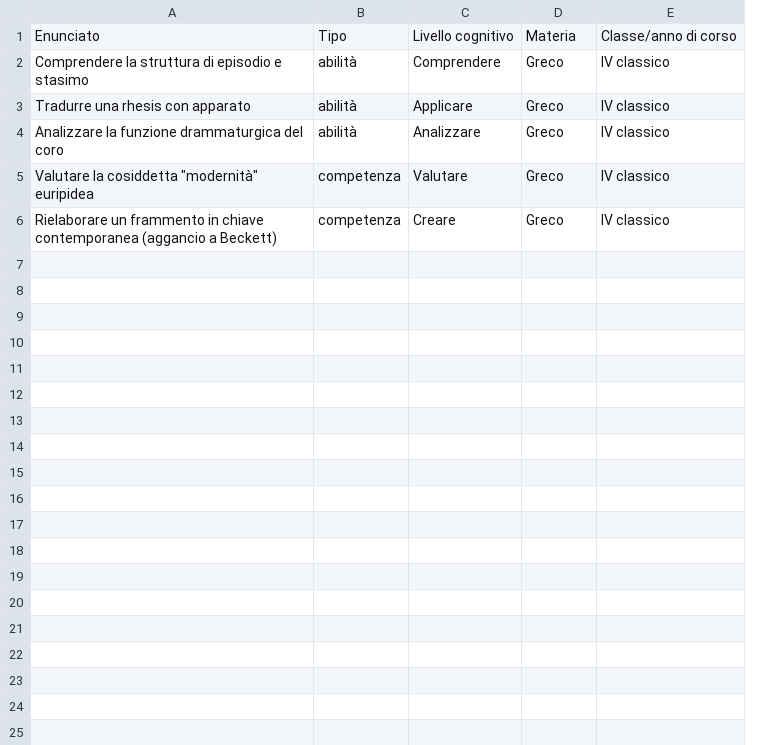
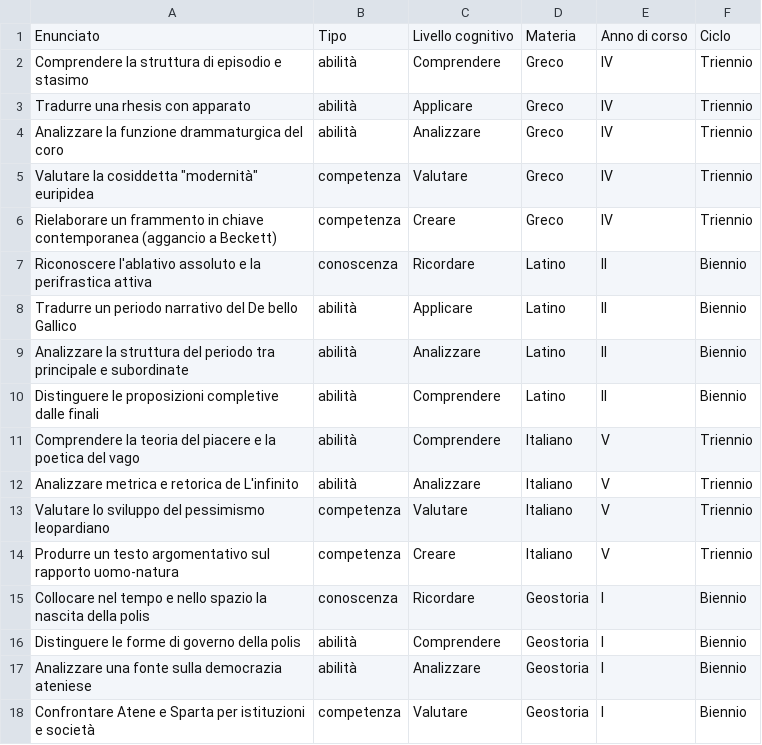
Before and after one commit to Leocrates99/cruscotto-insegnante, a CSV file: static-template/Obiettivi.csv, drawn as a sheet; removed rows and columns are numbered as before the commit, all else as after; the diff names each change by its address in the sheet, - before the commit and + after, or states it on an @@ line.

```diff
--- a/static-template/Obiettivi.csv
+++ b/static-template/Obiettivi.csv
-column E, rows 1-6: Classe/anno di corso | IV classico | IV classico | IV classico | IV classico | IV classico
+column E, rows 1-6: Anno di corso | IV | IV | IV | IV | IV
+column F, rows 1-6: Ciclo | Triennio | Triennio | Triennio | Triennio | Triennio
+row 7: Riconoscere l'ablativo assoluto e la perifrastica attiva | conoscenza | Ricordare | Latino | II | Biennio
+row 8: Tradurre un periodo narrativo del De bello Gallico | abilità | Applicare | Latino | II | Biennio
+row 9: Analizzare la struttura del periodo tra principale e subordinate | abilità | Analizzare | Latino | II | Biennio
+row 10: Distinguere le proposizioni completive dalle finali | abilità | Comprendere | Latino | II | Biennio
+row 11: Comprendere la teoria del piacere e la poetica del vago | abilità | Comprendere | Italiano | V | Triennio
+row 12: Analizzare metrica e retorica de L'infinito | abilità | Analizzare | Italiano | V | Triennio
+row 13: Valutare lo sviluppo del pessimismo leopardiano | competenza | Valutare | Italiano | V | Triennio
+row 14: Produrre un testo argomentativo sul rapporto uomo-natura | competenza | Creare | Italiano | V | Triennio
+row 15: Collocare nel tempo e nello spazio la nascita della polis | conoscenza | Ricordare | Geostoria | I | Biennio
+row 16: Distinguere le forme di governo della polis | abilità | Comprendere | Geostoria | I | Biennio
+row 17: Analizzare una fonte sulla democrazia ateniese | abilità | Analizzare | Geostoria | I | Biennio
+row 18: Confrontare Atene e Sparta per istituzioni e società | competenza | Valutare | Geostoria | I | Biennio
```
Also changed, not shown: static-template/Lezioni.csv, static-template/Materiali.csv, 28 other files.
